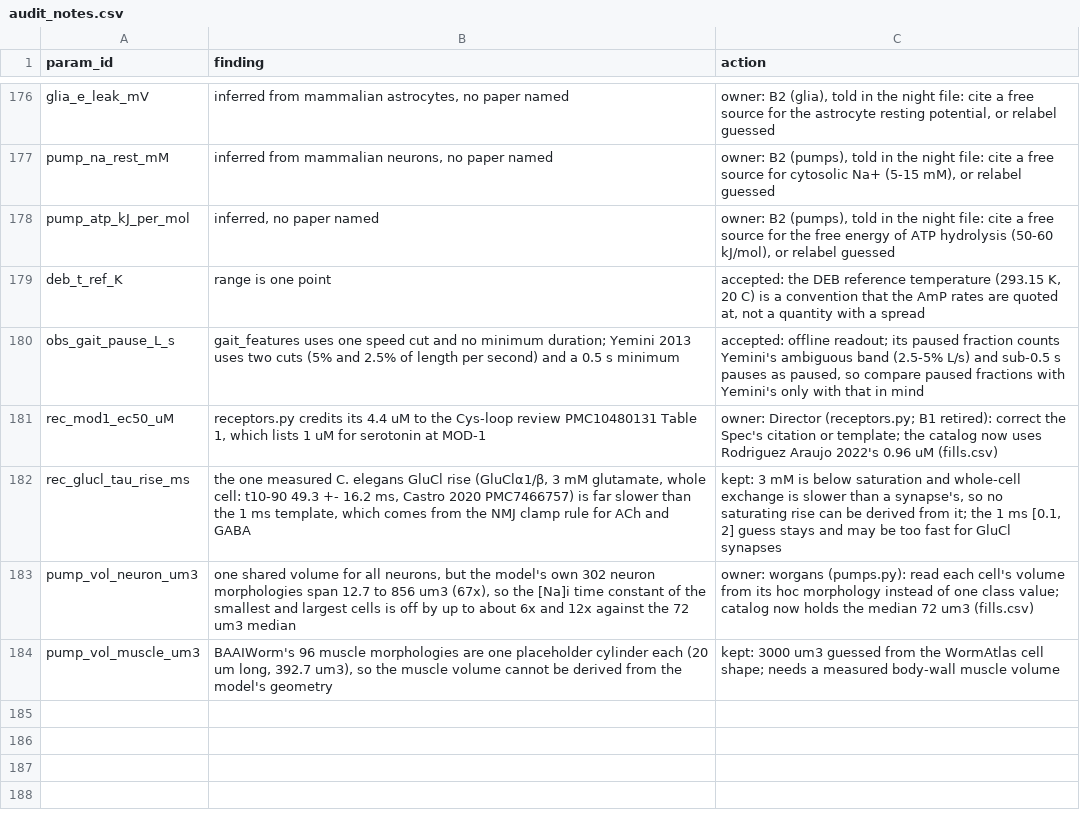
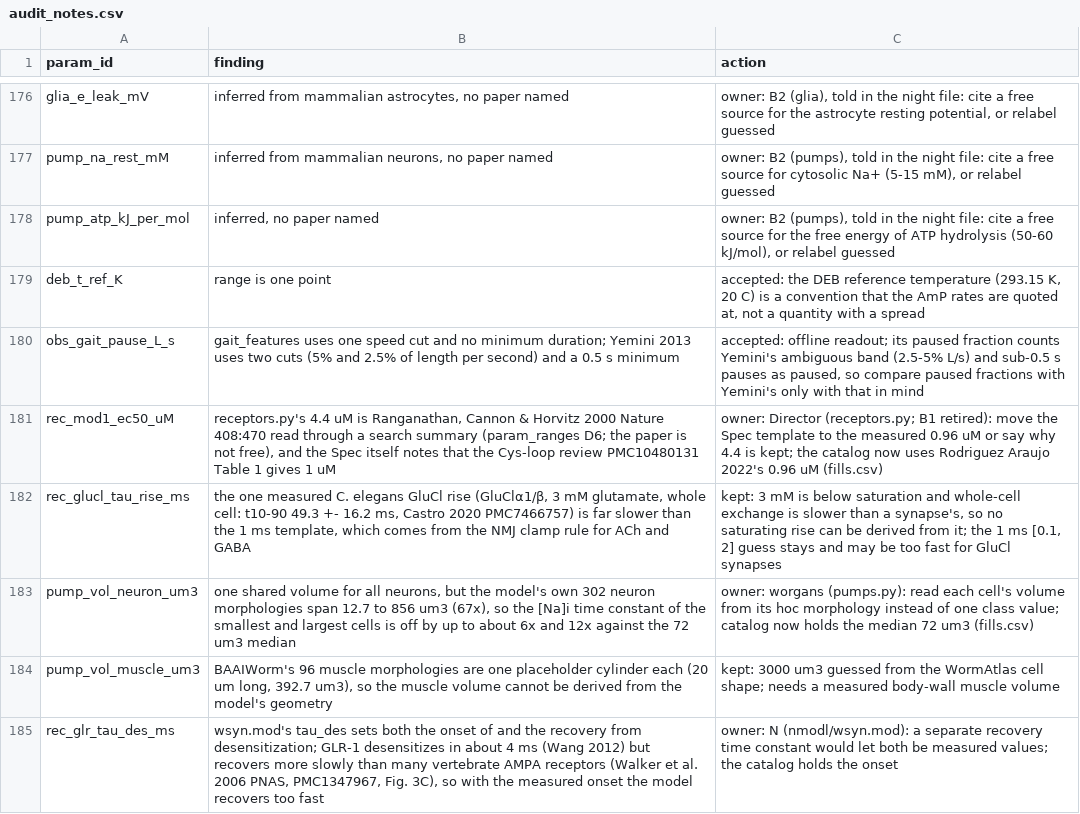
Before and after one commit to bengreff/fly-emulation, a CSV file: data/worm/catalog/audit_notes.csv, drawn as a sheet; only a part is shown, gaps mark what is left out.

```diff
--- a/data/worm/catalog/audit_notes.csv
+++ b/data/worm/catalog/audit_notes.csv
@@ -180,3 +180,3 @@ deb_t_ref_K,range is one point,"accepted: the DEB reference temperature (293.15
 obs_gait_pause_L_s,gait_features uses one speed cut and no minimum duration; Yemini 2013 uses two cuts (5% and 2.5% of length per second) and a 0.5 s minimum,"accepted: offline readout; its paused fraction counts Yemini's ambiguous band (2.5-5% L/s) and sub-0.5 s pauses as paused, so compare paused fractions with Yemini's only with that in mind"
-rec_mod1_ec50_uM,"receptors.py credits its 4.4 uM to the Cys-loop review PMC10480131 Table 1, which lists 1 uM for serotonin at MOD-1",owner: Director (receptors.py; B1 retired): correct the Spec's citation or template; the catalog now uses Rodriguez Araujo 2022's 0.96 uM (fills.csv)
+rec_mod1_ec50_uM,"receptors.py's 4.4 uM is Ranganathan, Cannon & Horvitz 2000 Nature 408:470 read through a search summary (param_ranges D6; the paper is not free), and the Spec itself notes that the Cys-loop review PMC10480131 Table 1 gives 1 uM",owner: Director (receptors.py; B1 retired): move the Spec template to the measured 0.96 uM or say why 4.4 is kept; the catalog now uses Rodriguez Araujo 2022's 0.96 uM (fills.csv)
 rec_glucl_tau_rise_ms,"the one measured C. elegans GluCl rise (GluClα1/β, 3 mM glutamate, whole cell: t10-90 49.3 +- 16.2 ms, Castro 2020 PMC7466757) is far slower than the 1 ms template, which comes from the NMJ clamp rule for ACh and GABA","kept: 3 mM is below saturation and whole-cell exchange is slower than a synapse's, so no saturating rise can be derived from it; the 1 ms [0.1, 2] guess stays and may be too fast for GluCl synapses"
@@ -184 +184,2 @@ pump_vol_neuron_um3,"one shared volume for all neurons, but the model's own 302
 pump_vol_muscle_um3,"BAAIWorm's 96 muscle morphologies are one placeholder cylinder each (20 um long, 392.7 um3), so the muscle volume cannot be derived from the model's geometry",kept: 3000 um3 guessed from the WormAtlas cell shape; needs a measured body-wall muscle volume
+rec_glr_tau_des_ms,"wsyn.mod's tau_des sets both the onset of and the recovery from desensitization; GLR-1 desensitizes in about 4 ms (Wang 2012) but recovers more slowly than many vertebrate AMPA receptors (Walker et al. 2006 PNAS, PMC1347967, Fig. 3C), so with the measured onset the model recovers too fast",owner: N (nmodl/wsyn.mod): a separate recovery time constant would let both be measured values; the catalog holds the onset
```
Also changed, not shown: data/worm/catalog/fills.csv, data/worm/catalog/link_check.csv, 6 other files.
